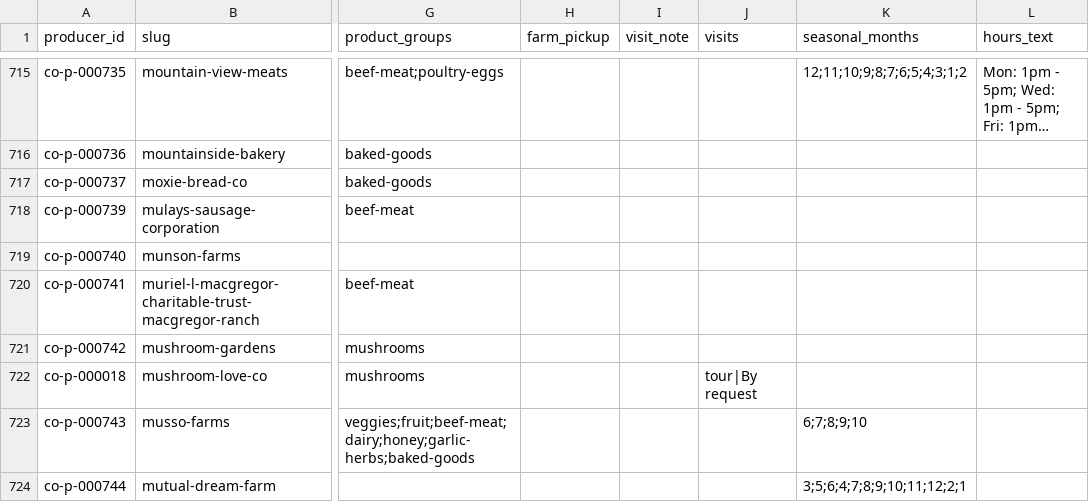
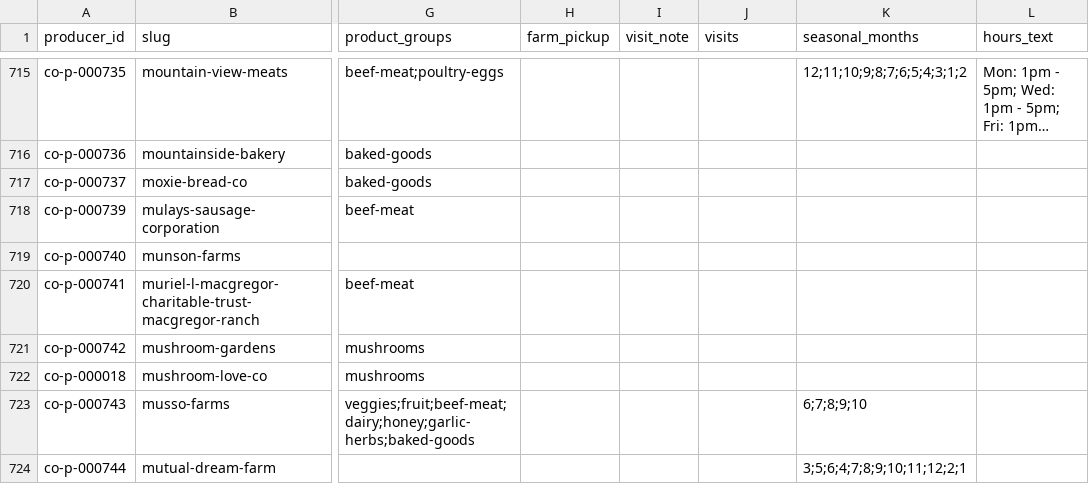
Before and after one commit to open-food-web/colorado-open-food-web, a CSV file: data/colorado/producers.csv, drawn as a sheet; only a part is shown, gaps mark what is left out; long unchanged cells end in …; the diff names each change by its address in the sheet, - before the commit and + after, or states it on an @@ line.

```diff
--- a/data/colorado/producers.csv
+++ b/data/colorado/producers.csv
-J722 (visits): tour|By request
+J722 (visits): (empty)
```
Also changed, not shown: inputs/producer_types.csv.
